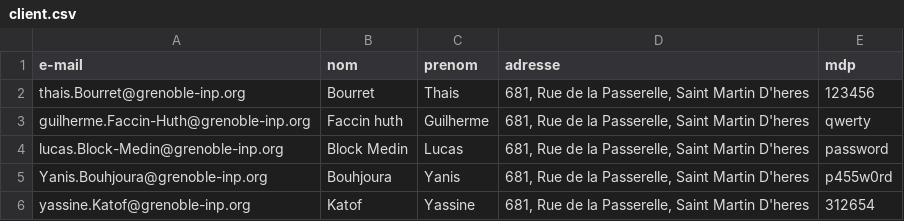
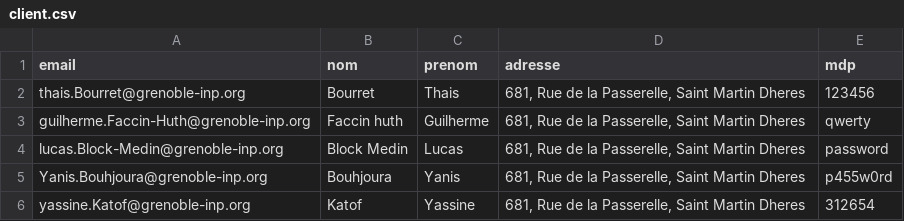
Before and after one commit to gfhuth/gange, a CSV file: csv/client.csv, drawn as a sheet.

Commit message:
Modif de class Con et verification de mail

```diff
--- a/csv/client.csv
+++ b/csv/client.csv
@@ -1,6 +1,6 @@
-e-mail,nom,prenom,adresse,mdp
-thais.Bourret@grenoble-inp.org,Bourret ,Thais,"681, Rue de la Passerelle, Saint Martin D'heres",123456
-guilherme.Faccin-Huth@grenoble-inp.org,Faccin huth,Guilherme,"681, Rue de la Passerelle, Saint Martin D'heres",qwerty
-lucas.Block-Medin@grenoble-inp.org,Block Medin,Lucas,"681, Rue de la Passerelle, Saint Martin D'heres",password
-Yanis.Bouhjoura@grenoble-inp.org,Bouhjoura,Yanis,"681, Rue de la Passerelle, Saint Martin D'heres",p455w0rd
-yassine.Katof@grenoble-inp.org,Katof,Yassine,"681, Rue de la Passerelle, Saint Martin D'heres",312654
+email,nom,prenom,adresse,mdp
+thais.Bourret@grenoble-inp.org,Bourret ,Thais,"681, Rue de la Passerelle, Saint Martin Dheres",123456
+guilherme.Faccin-Huth@grenoble-inp.org,Faccin huth,Guilherme,"681, Rue de la Passerelle, Saint Martin Dheres",qwerty
+lucas.Block-Medin@grenoble-inp.org,Block Medin,Lucas,"681, Rue de la Passerelle, Saint Martin Dheres",password
+Yanis.Bouhjoura@grenoble-inp.org,Bouhjoura,Yanis,"681, Rue de la Passerelle, Saint Martin Dheres",p455w0rd
+yassine.Katof@grenoble-inp.org,Katof,Yassine,"681, Rue de la Passerelle, Saint Martin Dheres",312654
```
Also changed, not shown: 3 other files.
